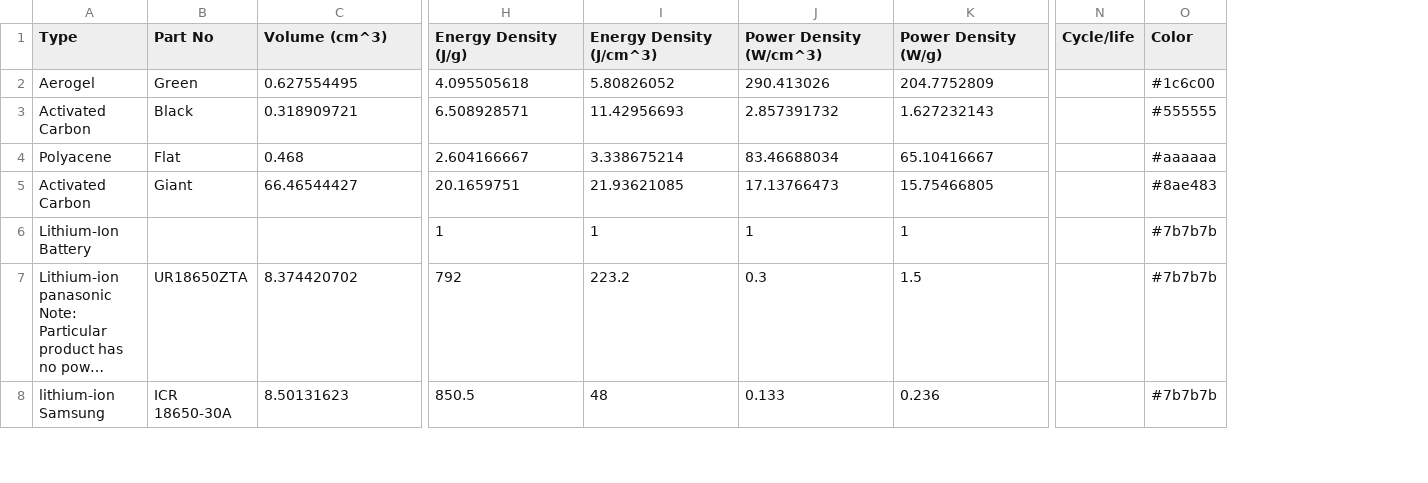
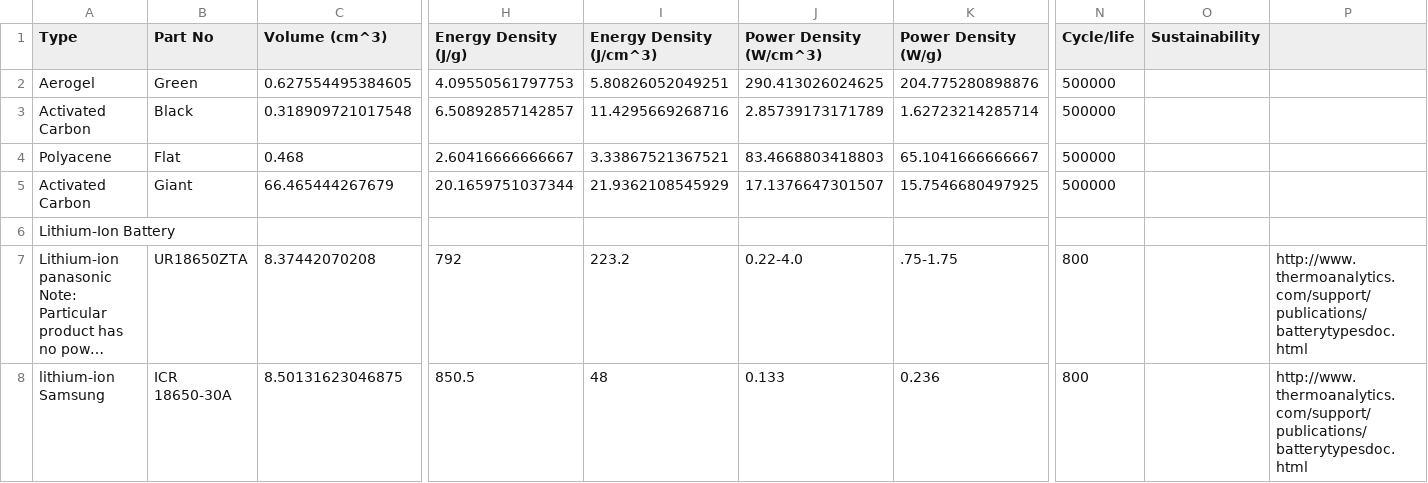
Before and after one commit to EvanDorsky/Ultracap-Site, a CSV file: static/TestData.csv, drawn as a sheet; only a part is shown, gaps mark what is left out; long unchanged cells end in …; removed rows and columns are numbered as before the commit, all else as after; rows hold the shown columns only; the diff covers the shown part only; the diff names each change by its address in the sheet, - before the commit and + after, or states it on an @@ line.

```diff
--- a/static/TestData.csv
+++ b/static/TestData.csv
-column O (Color), rows 2-5: #1c6c00 | #555555 | #aaaaaa | #8ae483; rows 7-8: #7b7b7b | #7b7b7b
+column O (Sustainability), empty
+column P, rows 7-8: http://www.thermoanalytics.com/support/publications/batterytypesdoc.html | http://www.thermoanalytics.com/support/publications/batterytypesdoc.html
-C2 (Volume (cm^3)): 0.627554495
+C2 (Volume (cm^3)): 0.627554495384605
-H2 (Energy Density (J/g)): 4.095505618
+H2 (Energy Density (J/g)): 4.09550561797753
-I2 (Energy Density (J/cm^3)): 5.80826052
+I2 (Energy Density (J/cm^3)): 5.80826052049251
-J2 (Power Density (W/cm^3)): 290.413026
+J2 (Power Density (W/cm^3)): 290.413026024625
-K2 (Power Density (W/g)): 204.7752809
+K2 (Power Density (W/g)): 204.775280898876
-N2:N5 (Cycle/life): (empty)
+N2:N5 (Cycle/life): 500000
-C3 (Volume (cm^3)): 0.318909721
+C3 (Volume (cm^3)): 0.318909721017548
-H3 (Energy Density (J/g)): 6.508928571
+H3 (Energy Density (J/g)): 6.50892857142857
-I3 (Energy Density (J/cm^3)): 11.42956693
+I3 (Energy Density (J/cm^3)): 11.4295669268716
-J3 (Power Density (W/cm^3)): 2.857391732
+J3 (Power Density (W/cm^3)): 2.85739173171789
-K3 (Power Density (W/g)): 1.627232143
+K3 (Power Density (W/g)): 1.62723214285714
-H4 (Energy Density (J/g)): 2.604166667
+H4 (Energy Density (J/g)): 2.60416666666667
-I4 (Energy Density (J/cm^3)): 3.338675214
+I4 (Energy Density (J/cm^3)): 3.33867521367521
-J4 (Power Density (W/cm^3)): 83.46688034
+J4 (Power Density (W/cm^3)): 83.4668803418803
-K4 (Power Density (W/g)): 65.10416667
+K4 (Power Density (W/g)): 65.1041666666667
-C5 (Volume (cm^3)): 66.46544427
+C5 (Volume (cm^3)): 66.465444267679
-H5 (Energy Density (J/g)): 20.1659751
+H5 (Energy Density (J/g)): 20.1659751037344
-I5 (Energy Density (J/cm^3)): 21.93621085
+I5 (Energy Density (J/cm^3)): 21.9362108545929
-J5 (Power Density (W/cm^3)): 17.13766473
+J5 (Power Density (W/cm^3)): 17.1376647301507
-K5 (Power Density (W/g)): 15.75466805
+K5 (Power Density (W/g)): 15.7546680497925
-row 6: Lithium-Ion Battery |  |  | 1 | 1 | 1 | 1 |  | #7b7b7b
+row 6: Lithium-Ion Battery
-C7 (Volume (cm^3)): 8.374420702
+C7 (Volume (cm^3)): 8.37442070208
-J7 (Power Density (W/cm^3)): 0.3
+J7 (Power Density (W/cm^3)): 0.22-4.0
-K7 (Power Density (W/g)): 1.5
+K7 (Power Density (W/g)): .75-1.75
-N7:N8 (Cycle/life): (empty)
+N7:N8 (Cycle/life): 800
-C8 (Volume (cm^3)): 8.50131623
+C8 (Volume (cm^3)): 8.50131623046875
```
Also changed, not shown: 3 added rows, 3 removed rows and 24 edited cells elsewhere in this file, 1 other file.
